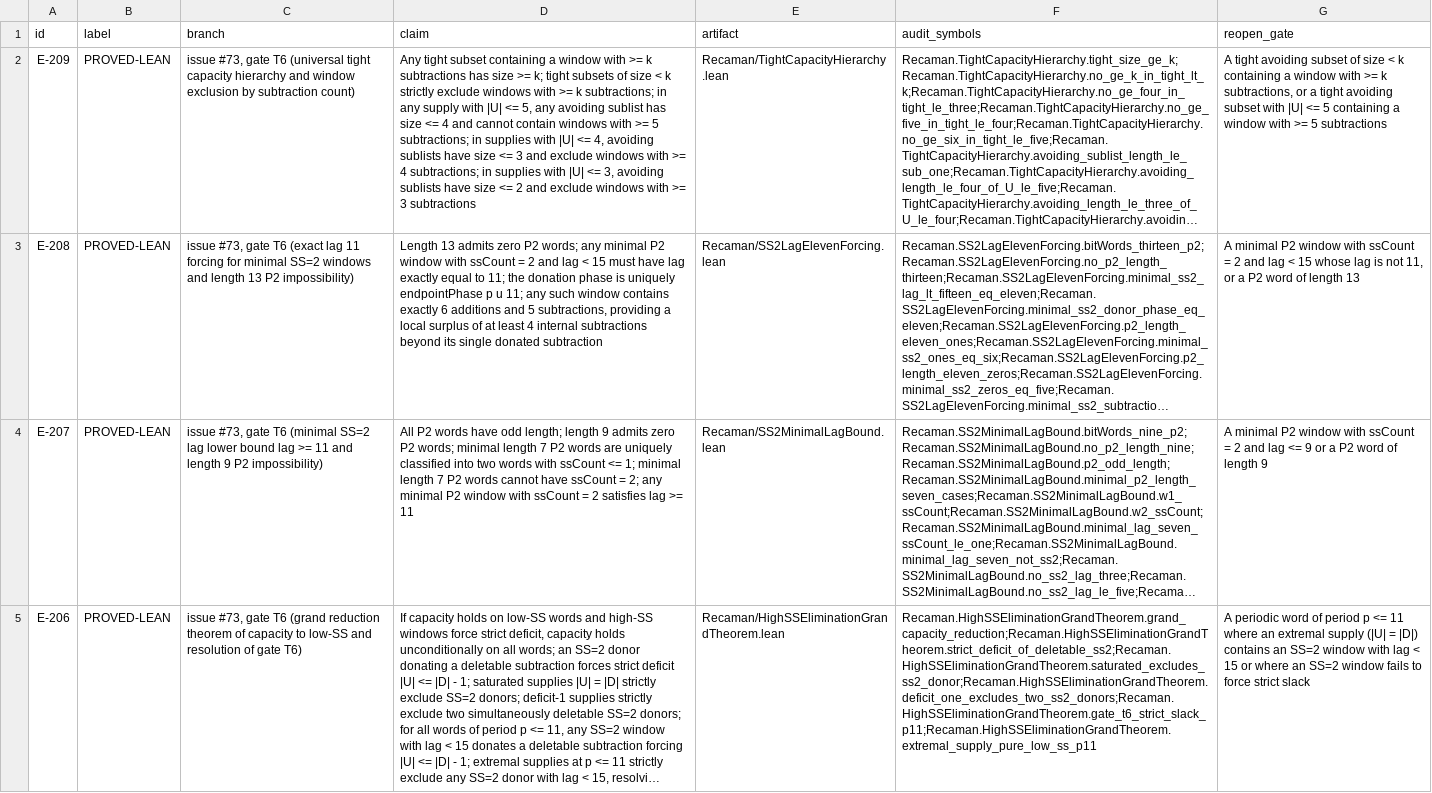
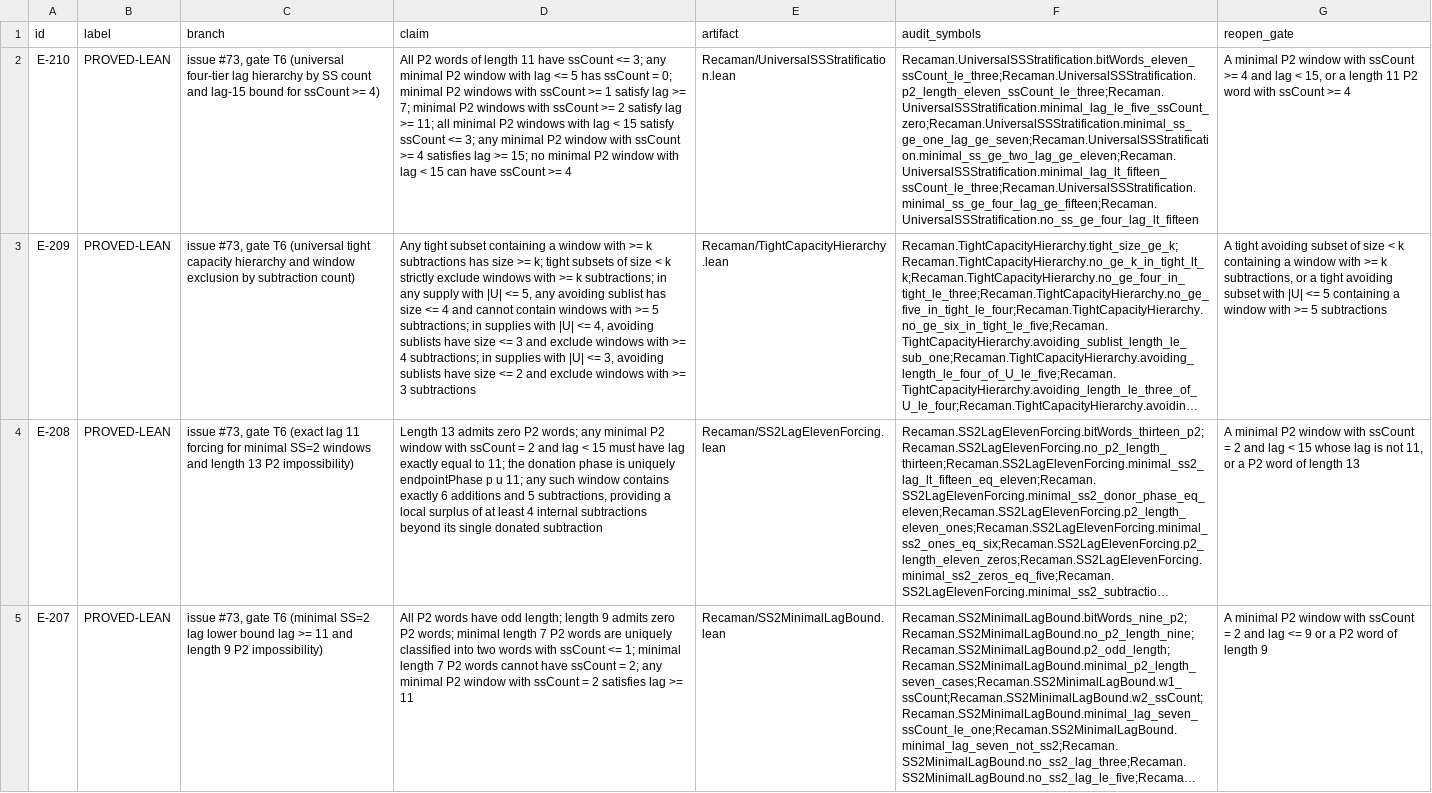
Before and after one commit to hirokidaichi/recaman-lean-research, a TSV file: docs/EVIDENCE_REGISTRY.tsv, drawn as a sheet; only a part is shown; the shorter side is filled out with more unchanged rows; long unchanged cells end in …; the diff names each change by its address in the sheet, - before the commit and + after, or states it on an @@ line.

Commit message:
E-210 (PROVED-LEAN): Universal four-tier lag hierarchy by SS count and lag-15 bound for ssCount >= 4

```diff
--- a/docs/EVIDENCE_REGISTRY.tsv
+++ b/docs/EVIDENCE_REGISTRY.tsv
+row 2: E-210 | PROVED-LEAN | issue #73, gate T6 (universal four-tier lag hierarchy by SS count and lag-15 bound for ssCount >= 4) | All P2 words of length 11 have ssCount <= 3; any minimal P2 window with lag <= 5 has ssCount = 0; minimal P2 windows with ssCount >= 1 satisfy lag >= 7; minimal P2 windows with ssCount >= 2 satisfy lag >= 11; all minimal P2 windows with lag < 15 satisfy ssCount <= 3; any minimal P2 window with ssCount >= 4 satisfies lag >= 15; no minimal P2 window with lag < 15 can have ssCount >= 4 | Recaman/UniversalSSStratification.lean | Recaman.UniversalSSStratification.bitWords_eleven_ssCount_le_three;Recaman.UniversalSSStratification.p2_length_eleven_ssCount_le_three;Recaman.UniversalSSStratification.minimal_lag_le_five_ssCount_zero;Recaman.UniversalSSStratification.minimal_ss_ge_one_lag_ge_seven;Recaman.UniversalSSStratification.minimal_ss_ge_two_lag_ge_eleven;Recaman.UniversalSSStratification.minimal_lag_lt_fifteen_ssCount_le_three;Recaman.UniversalSSStratification.minimal_ss_ge_four_lag_ge_fifteen;Recaman.UniversalSSStratification.no_ss_ge_four_lag_lt_fifteen | A minimal P2 window with ssCount >= 4 and lag < 15, or a length 11 P2 word with ssCount >= 4
```
Also changed, not shown: docs/MODULE_IMPORT_CONTRACTS.tsv, 6 other files.
